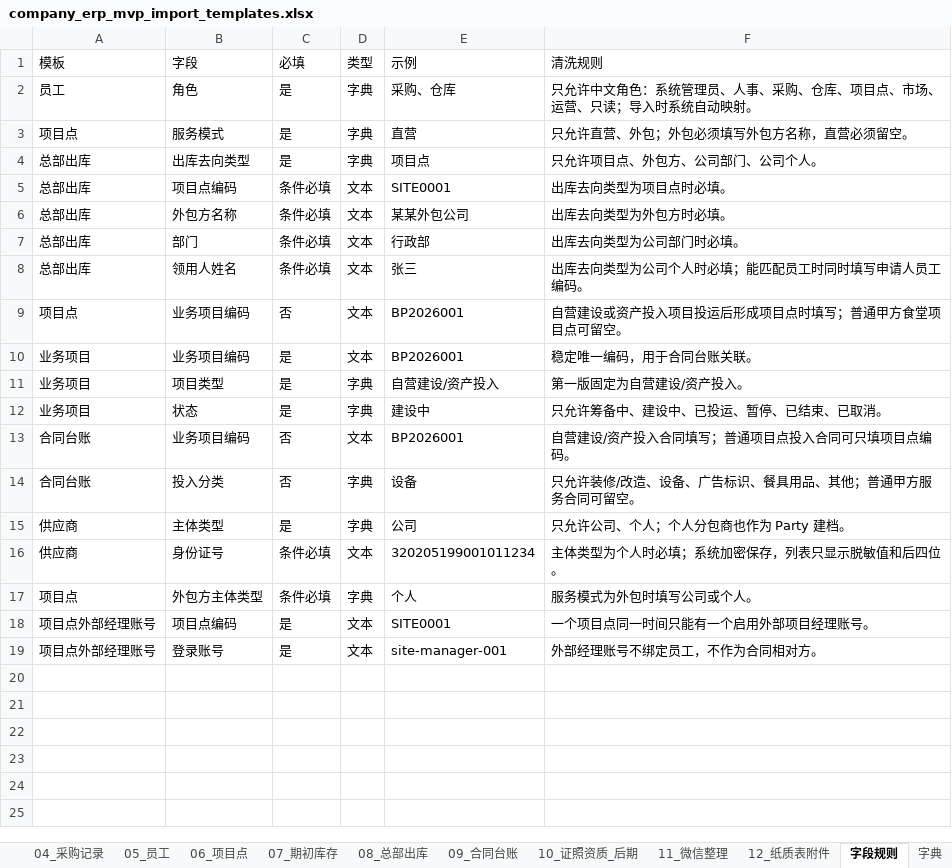
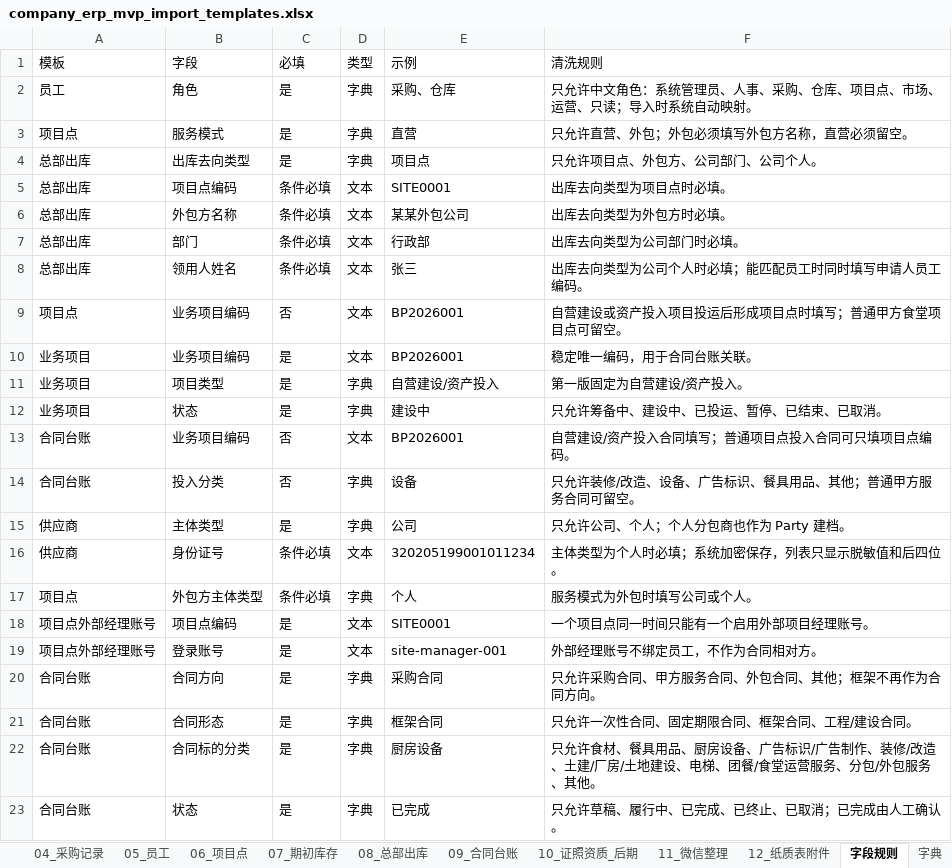
Before and after one commit to 91wan/company-erp, an Excel workbook: docs/data-import-templates/company_erp_mvp_import_templates.xlsx, sheet 字段规则, drawn as a sheet; values as stored, in another font and other column widths than the file's, no borders; the diff names each change by its address in the sheet, - before the commit and + after, or states it on an @@ line.

```diff
--- a/docs/data-import-templates/company_erp_mvp_import_templates.xlsx (sheet 字段规则)
+++ b/docs/data-import-templates/company_erp_mvp_import_templates.xlsx (sheet 字段规则)
+row 20: 合同台账 | 合同方向 | 是 | 字典 | 采购合同 | 只允许采购合同、甲方服务合同、外包合同、其他；框架不再作为合同方向。
+row 21: 合同台账 | 合同形态 | 是 | 字典 | 框架合同 | 只允许一次性合同、固定期限合同、框架合同、工程/建设合同。
+row 22: 合同台账 | 合同标的分类 | 是 | 字典 | 厨房设备 | 只允许食材、餐具用品、厨房设备、广告标识/广告制作、装修/改造、土建/厂房/土地建设、电梯、团餐/食堂运营服务、分包/外包服务、其他。
+row 23: 合同台账 | 状态 | 是 | 字典 | 已完成 | 只允许草稿、履行中、已完成、已终止、已取消；已完成由人工确认。
```
Also changed, not shown: sheet 字典, sheet 09_合同台账, 24 other files.
